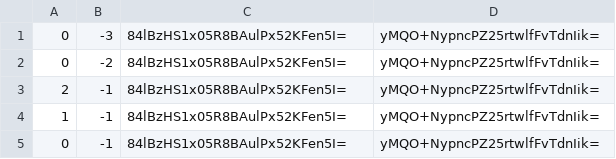
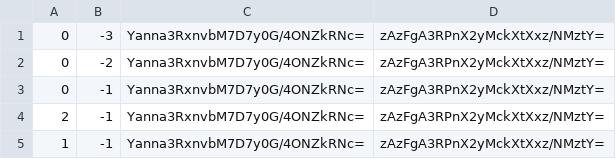
Before and after one commit to pib0t/mc-preise, a CSV file: map/tiles/zoom.-1/metadata/k.0.-1.csv, drawn as a sheet.

```diff
--- a/map/tiles/zoom.-1/metadata/k.0.-1.csv
+++ b/map/tiles/zoom.-1/metadata/k.0.-1.csv
@@ -1,5 +1,5 @@
-0,-3,84lBzHS1x05R8BAulPx52KFen5I=,yMQO+NypncPZ25rtwlfFvTdnIik=
-0,-2,84lBzHS1x05R8BAulPx52KFen5I=,yMQO+NypncPZ25rtwlfFvTdnIik=
-2,-1,84lBzHS1x05R8BAulPx52KFen5I=,yMQO+NypncPZ25rtwlfFvTdnIik=
-1,-1,84lBzHS1x05R8BAulPx52KFen5I=,yMQO+NypncPZ25rtwlfFvTdnIik=
-0,-1,84lBzHS1x05R8BAulPx52KFen5I=,yMQO+NypncPZ25rtwlfFvTdnIik=
+0,-3,Yanna3RxnvbM7D7y0G/4ONZkRNc=,zAzFgA3RPnX2yMckXtXxz/NMztY=
+0,-2,Yanna3RxnvbM7D7y0G/4ONZkRNc=,zAzFgA3RPnX2yMckXtXxz/NMztY=
+0,-1,Yanna3RxnvbM7D7y0G/4ONZkRNc=,zAzFgA3RPnX2yMckXtXxz/NMztY=
+2,-1,Yanna3RxnvbM7D7y0G/4ONZkRNc=,zAzFgA3RPnX2yMckXtXxz/NMztY=
+1,-1,Yanna3RxnvbM7D7y0G/4ONZkRNc=,zAzFgA3RPnX2yMckXtXxz/NMztY=
```
Also changed, not shown: map/tiles/zoom.-1/metadata/k.-1.0.csv, map/tiles/zoom.-1/metadata/k.0.0.csv, 35 other files.
